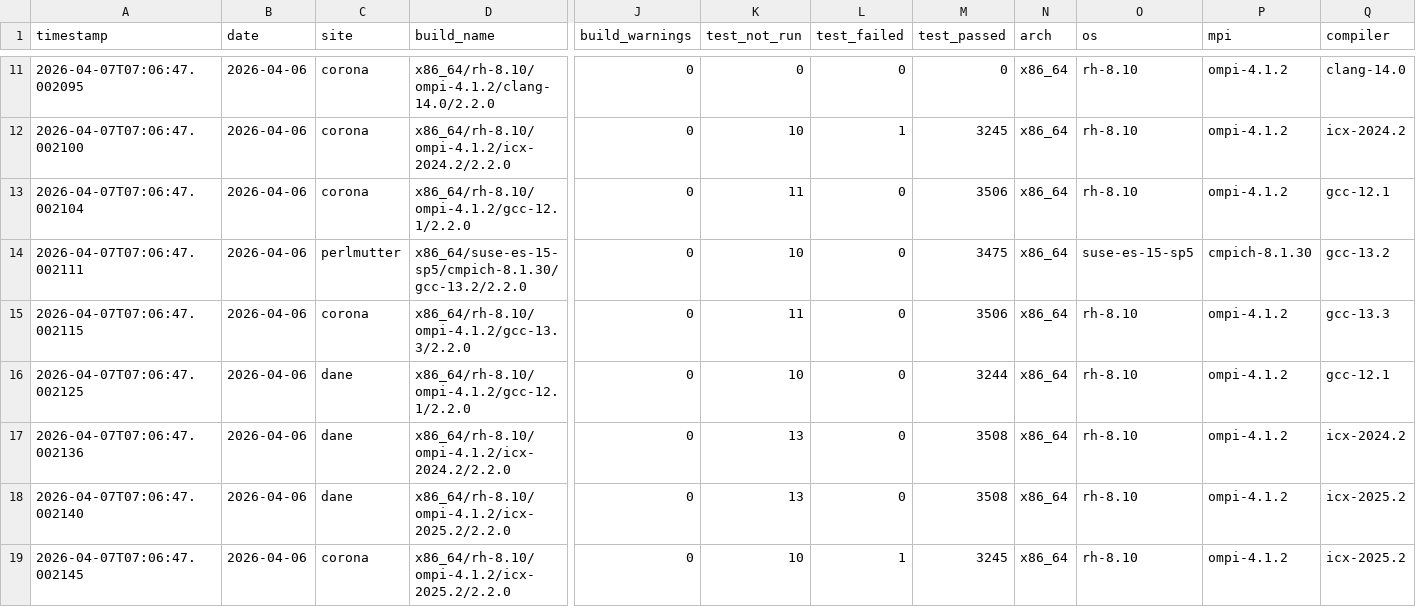
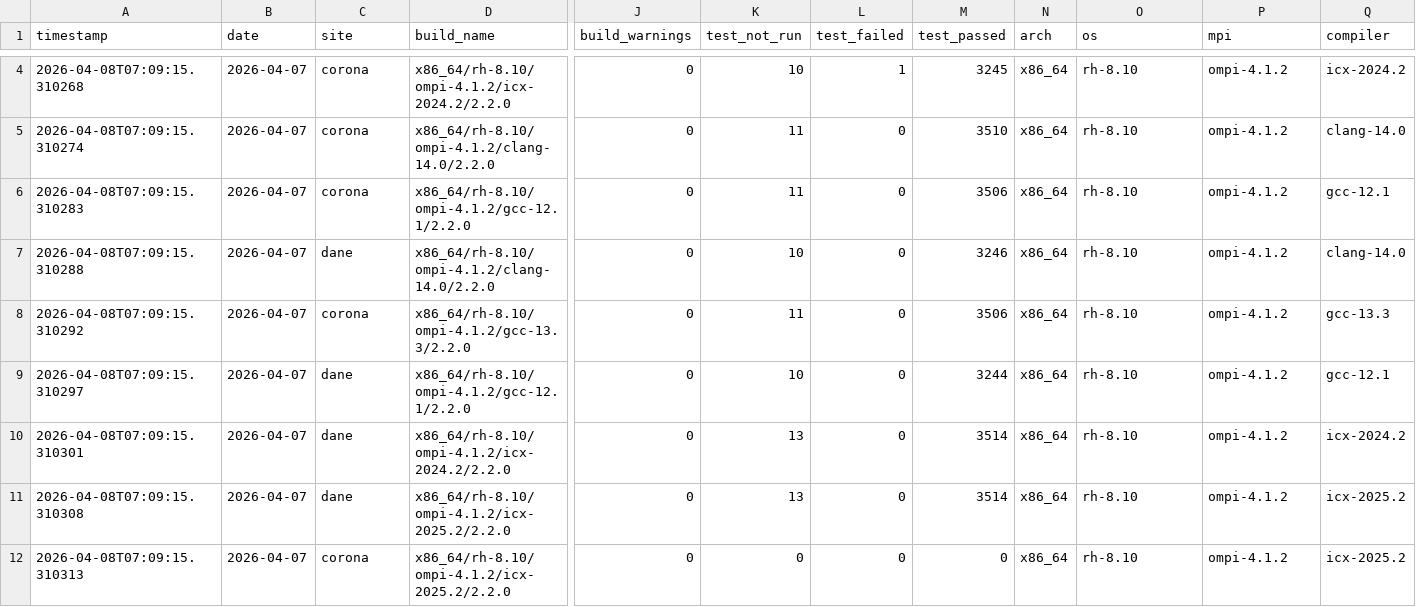
Before and after one commit to hyoklee/hpc-h5, a CSV file: src/hpc_test_results.csv, drawn as a sheet; only a part is shown, gaps mark what is left out; removed rows and columns are numbered as before the commit, all else as after; rows hold the shown columns only; the diff covers the shown part only; the diff names each change by its address in the sheet, - before the commit and + after, or states it on an @@ line.

```diff
--- a/src/hpc_test_results.csv
+++ b/src/hpc_test_results.csv
-row 11: 2026-04-07T07:06:47.002095 | 2026-04-06 | corona | x86_64/rh-8.10/ompi-4.1.2/clang-14.0/2.2.0 | 0 | 0 | 0 | 0 | x86_64 | rh-8.10 | ompi-4.1.2 | clang-14.0
-A4 (timestamp): 2026-04-07T07:06:47.002100
+A4 (timestamp): 2026-04-08T07:09:15.310268
-B4 (date): 2026-04-06
+B4 (date): 2026-04-07
+row 5: 2026-04-08T07:09:15.310274 | 2026-04-07 | corona | x86_64/rh-8.10/ompi-4.1.2/clang-14.0/2.2.0 | 0 | 11 | 0 | 3510 | x86_64 | rh-8.10 | ompi-4.1.2 | clang-14.0
-A6 (timestamp): 2026-04-07T07:06:47.002104
+A6 (timestamp): 2026-04-08T07:09:15.310283
-B6:B12 (date): 2026-04-06
+B6:B12 (date): 2026-04-07
-A7 (timestamp): 2026-04-07T07:06:47.002111
+A7 (timestamp): 2026-04-08T07:09:15.310288
-C7 (site): perlmutter
+C7 (site): dane
-D7 (build_name): x86_64/suse-es-15-sp5/cmpich-8.1.30/gcc-13.2/2.2.0
+D7 (build_name): x86_64/rh-8.10/ompi-4.1.2/clang-14.0/2.2.0
-M7 (test_passed): 3475
+M7 (test_passed): 3246
-O7 (os): suse-es-15-sp5
+O7 (os): rh-8.10
-P7 (mpi): cmpich-8.1.30
+P7 (mpi): ompi-4.1.2
-Q7 (compiler): gcc-13.2
+Q7 (compiler): clang-14.0
-A8 (timestamp): 2026-04-07T07:06:47.002115
+A8 (timestamp): 2026-04-08T07:09:15.310292
-A9 (timestamp): 2026-04-07T07:06:47.002125
+A9 (timestamp): 2026-04-08T07:09:15.310297
-A10 (timestamp): 2026-04-07T07:06:47.002136
+A10 (timestamp): 2026-04-08T07:09:15.310301
-M10:M11 (test_passed): 3508
+M10:M11 (test_passed): 3514
-A11 (timestamp): 2026-04-07T07:06:47.002140
+A11 (timestamp): 2026-04-08T07:09:15.310308
-A12 (timestamp): 2026-04-07T07:06:47.002145
+A12 (timestamp): 2026-04-08T07:09:15.310313
-K12 (test_not_run): 10
+K12 (test_not_run): 0
-L12 (test_failed): 1
+L12 (test_failed): 0
-M12 (test_passed): 3245
+M12 (test_passed): 0
```
Also changed, not shown: 7 removed rows and 6 edited cells elsewhere in this file, 2 other files.
